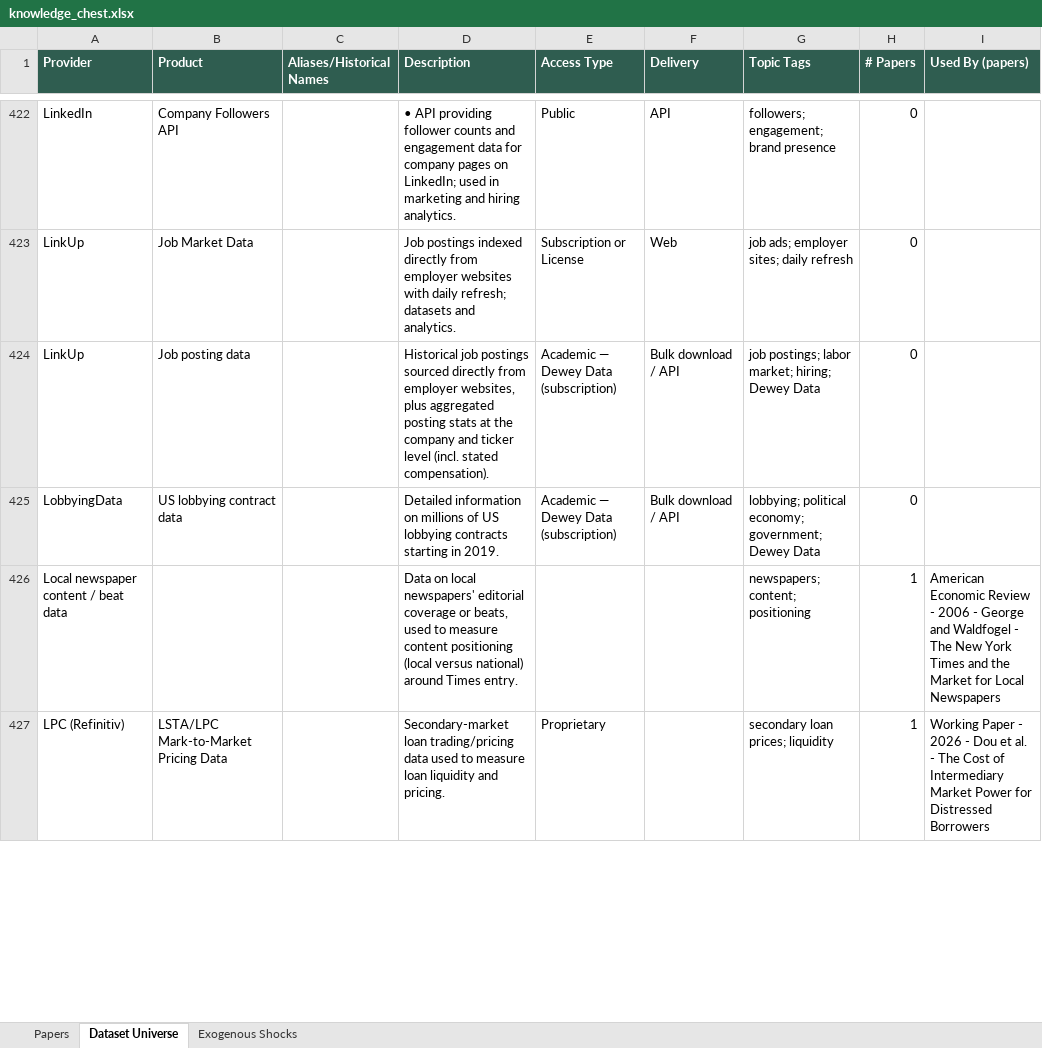
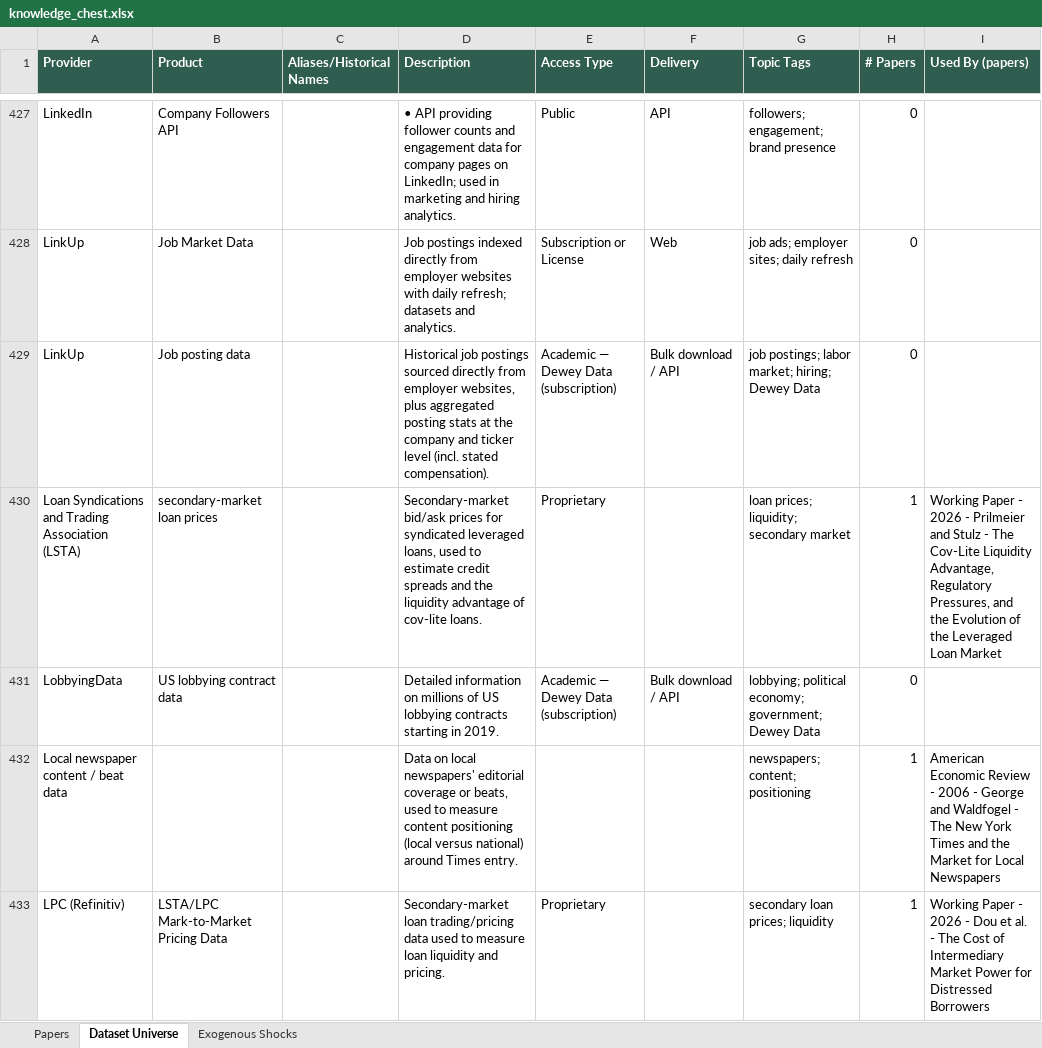
Before and after one commit to theaccountant-ab/Knowledge-Chest, an Excel workbook: docs/knowledge_chest.xlsx, sheet Dataset Universe, drawn as a sheet; only a part is shown, gaps mark what is left out; values as stored, in another font and other column widths than the file's, no borders; the diff covers the shown part only; the diff names each change by its address in the sheet, - before the commit and + after, or states it on an @@ line.

```diff
--- a/docs/knowledge_chest.xlsx (sheet Dataset Universe)
+++ b/docs/knowledge_chest.xlsx (sheet Dataset Universe)
+row 430: Loan Syndications and Trading Association (LSTA) | secondary-market loan prices |  | Secondary-market bid/ask prices for syndicated leveraged loans, used to estimate credit spreads and the liquidity advantage of cov-lite loans. | Proprietary |  | loan prices; liquidity; secondary market | 1 | Working Paper - 2026 - Prilmeier and Stulz - The Cov-Lite Liquidity Advantage, Regulatory Pressures, and the Evolution of the Leveraged Loan Market
```
Also changed, not shown: 18 added rows and 5 edited cells elsewhere in this sheet, sheet Papers, sheet Exogenous Shocks, 14 other files.
